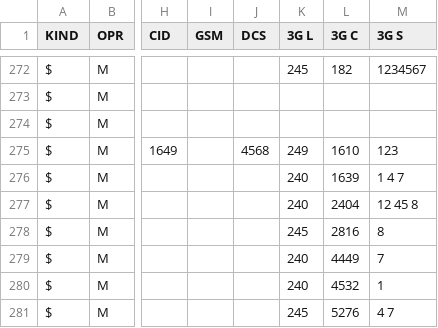
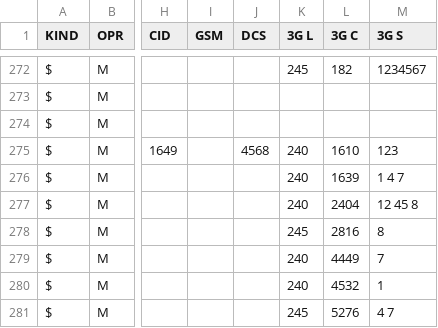
Before and after one commit to BelCellTracker/csv, a CSV file: MTS/Vitebsk.csv, drawn as a sheet; only a part is shown, gaps mark what is left out; the diff names each change by its address in the sheet, - before the commit and + after, or states it on an @@ line.

Commit message:
1 files | M  MTS/Vitebsk.csv

```diff
--- a/MTS/Vitebsk.csv
+++ b/MTS/Vitebsk.csv
-K275 (3G L): 249
+K275 (3G L): 240
```
